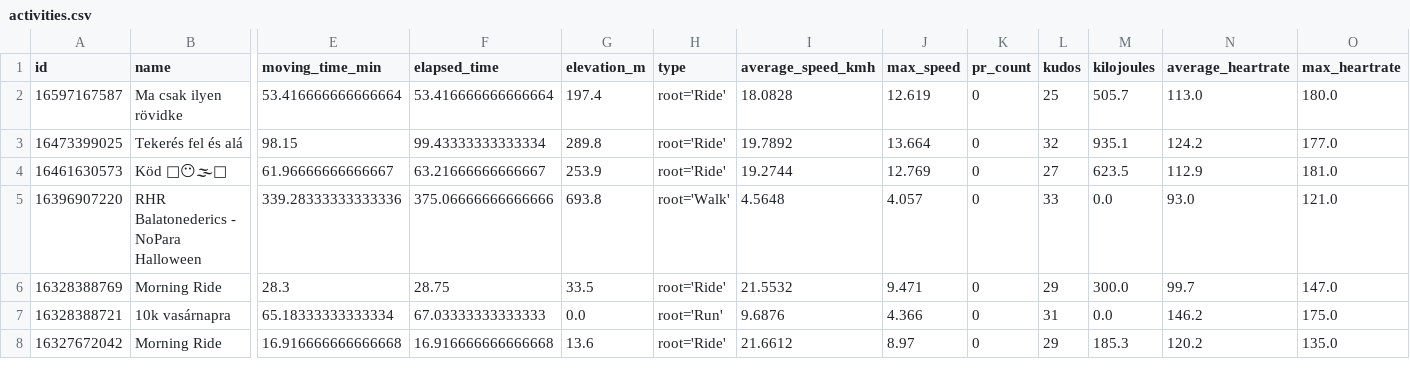
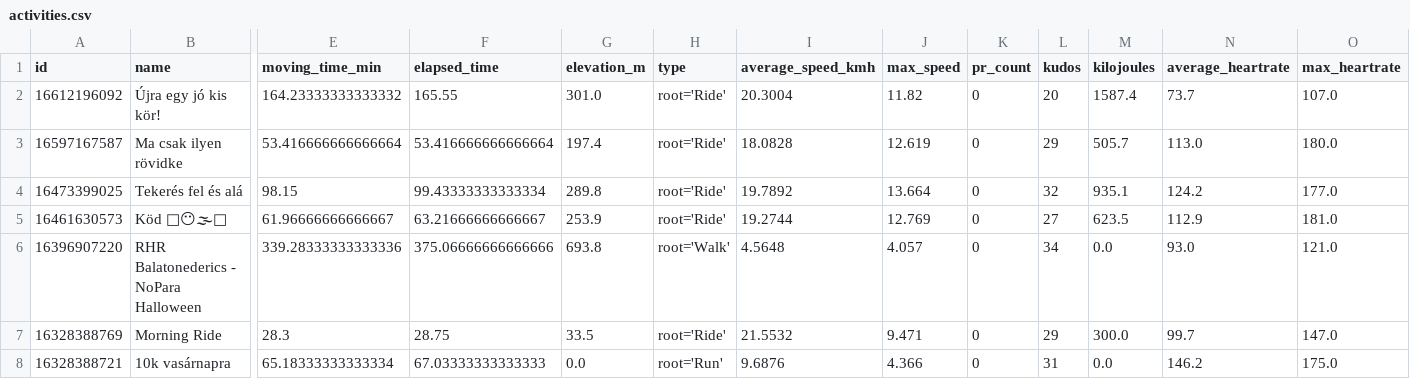
Before and after one commit to ak91hu/ModernHumbleBragDashboard, a CSV file: data/activities.csv, drawn as a sheet; only a part is shown, gaps mark what is left out; the shorter side is filled out with more unchanged rows; addresses are those after the commit; rows hold the shown columns only; the diff names each change by its address in the sheet, - before the commit and + after, or states it on an @@ line.

Commit message:
Auto-update Strava data

```diff
--- a/data/activities.csv
+++ b/data/activities.csv
+row 2: 16612196092 | Újra egy jó kis kör! | 164.23333333333332 | 165.55 | 301.0 | root='Ride' | 20.3004 | 11.82 | 0 | 20 | 1587.4 | 73.7 | 107.0
-L3 (kudos): 25
+L3 (kudos): 29
-L6 (kudos): 33
+L6 (kudos): 34
```
